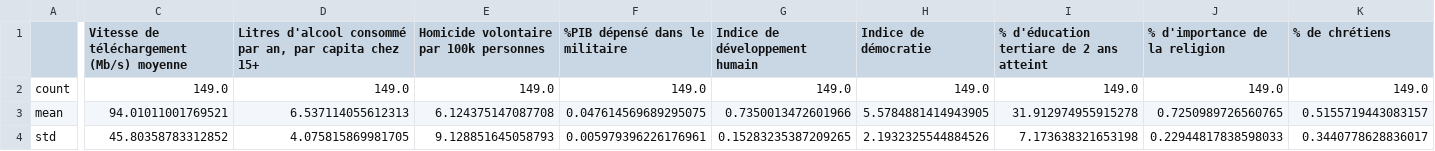
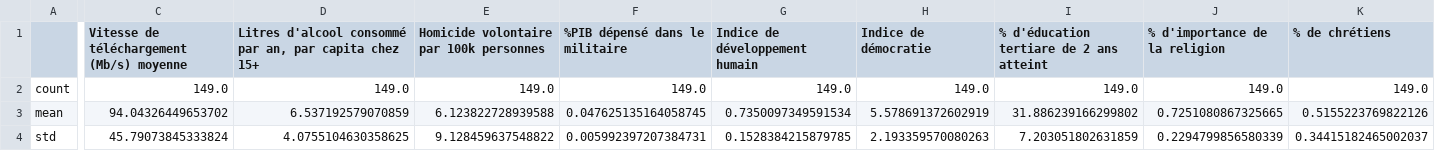
Before and after one commit to Sethorvo/TP-2-IFT-3700, a CSV file: description.csv, drawn as a sheet; only a part is shown, gaps mark what is left out; the diff covers the shown part only; the diff names each change by its address in the sheet, - before the commit and + after, or states it on an @@ line.

```diff
--- a/description.csv
+++ b/description.csv
-C3: 94.01011001769521
+C3: 94.04326449653702
-D3: 6.537114055612313
+D3: 6.537192579070859
-E3: 6.124375147087708
+E3: 6.123822728939588
-F3 (%PIB dépensé dans le militaire): 0.047614569689295075
+F3 (%PIB dépensé dans le militaire): 0.047625135164058745
-G3 (Indice de développement humain): 0.7350013472601966
+G3 (Indice de développement humain): 0.7350097349591534
-H3 (Indice de démocratie): 5.5784881414943905
+H3 (Indice de démocratie): 5.578691372602919
-I3: 31.912974955915278
+I3: 31.886239166299802
-J3 (% d'importance de la religion): 0.7250989726560765
+J3 (% d'importance de la religion): 0.7251080867325665
-K3 (% de chrétiens): 0.5155719443083157
+K3 (% de chrétiens): 0.5155223769822126
-C4: 45.80358783312852
+C4: 45.79073845333824
-D4: 4.075815869981705
+D4: 4.0755104630358625
-E4: 9.128851645058793
+E4: 9.128459637548822
-F4 (%PIB dépensé dans le militaire): 0.005979396226176961
+F4 (%PIB dépensé dans le militaire): 0.005992397207384731
-G4 (Indice de développement humain): 0.15283235387209265
+G4 (Indice de développement humain): 0.1528384215879785
-H4 (Indice de démocratie): 2.1932325544884526
+H4 (Indice de démocratie): 2.193359570080263
-I4: 7.173638321653198
+I4: 7.203051802631859
-J4 (% d'importance de la religion): 0.22944817838598033
+J4 (% d'importance de la religion): 0.2294799856580339
-K4 (% de chrétiens): 0.3440778628836017
+K4 (% de chrétiens): 0.34415182465002037
```
Also changed, not shown: 57 edited cells elsewhere in this file, 5 other files.
